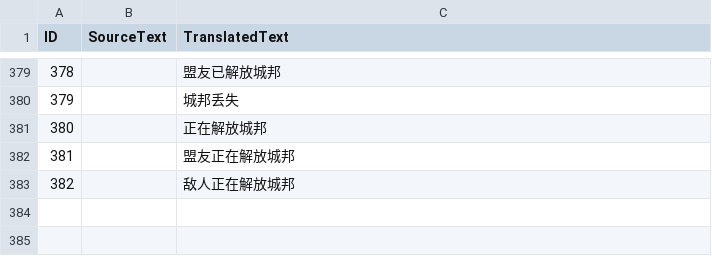
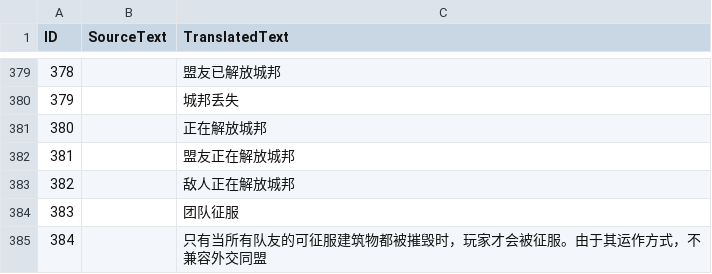
Before and after one commit to Woprok/AOE4-AdvancedGameSettings, a CSV file: assets/locdb/Advanced Game Settings_zh-hans.csv, drawn as a sheet; only a part is shown, gaps mark what is left out; the diff names each change by its address in the sheet, - before the commit and + after, or states it on an @@ line.

Commit message:
add Chinese localization missing lines

```diff
--- a/assets/locdb/Advanced Game Settings_zh-hans.csv
+++ b/assets/locdb/Advanced Game Settings_zh-hans.csv
+row 384: 383 |  | 团队征服
+row 385: 384 |  | 只有当所有队友的可征服建筑物都被摧毁时，玩家才会被征服。由于其运作方式，不兼容外交同盟
```
